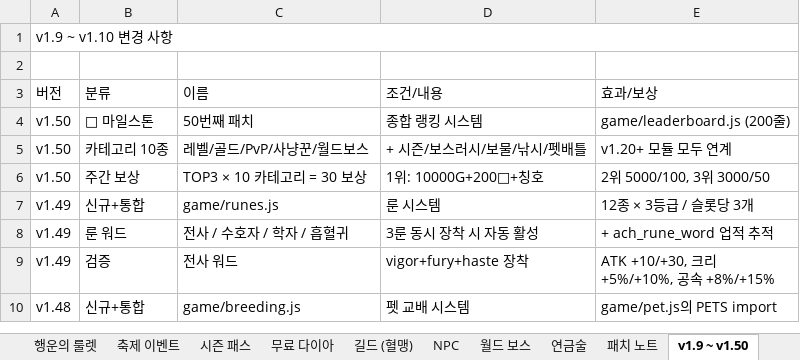
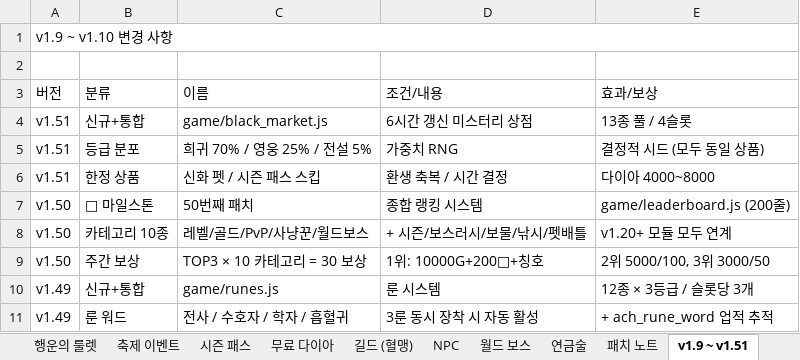
Before and after one commit to goodholic/Baduk-Marble, an Excel workbook: AutoBattle_io_기획서.xlsx, sheet v1.9 ~ v1.51, drawn as a sheet; only a part is shown; the shorter side is filled out with more unchanged rows; values as stored, in another font and other column widths than the file's, no cell formats; the diff names each change by its address in the sheet, - before the commit and + after, or states it on an @@ line.

```diff
--- a/AutoBattle_io_기획서.xlsx (sheet v1.9 ~ v1.51)
+++ b/AutoBattle_io_기획서.xlsx (sheet v1.9 ~ v1.51)
-sheet tab: v1.9 ~ v1.50
+sheet tab: v1.9 ~ v1.51
+row 4: v1.51 | 신규+통합 | game/black_market.js | 6시간 갱신 미스터리 상점 | 13종 풀 / 4슬롯
+row 5: v1.51 | 등급 분포 | 희귀 70% / 영웅 25% / 전설 5% | 가중치 RNG | 결정적 시드 (모두 동일 상품)
+row 6: v1.51 | 한정 상품 | 신화 펫 / 시즌 패스 스킵 | 환생 축복 / 시간 결정 | 다이아 4000~8000
```
Also changed, not shown: sheet 패치 노트, cell formats, 3 other files.
